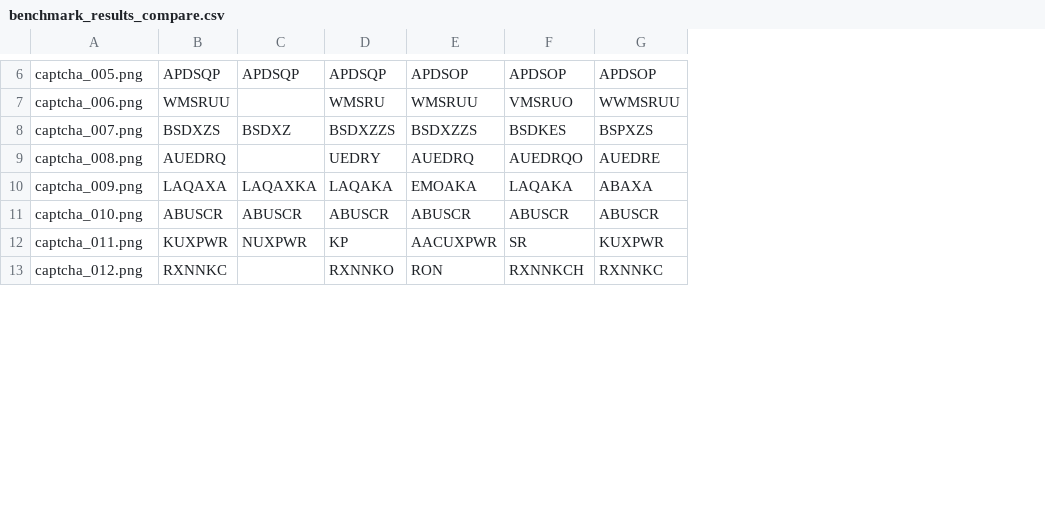
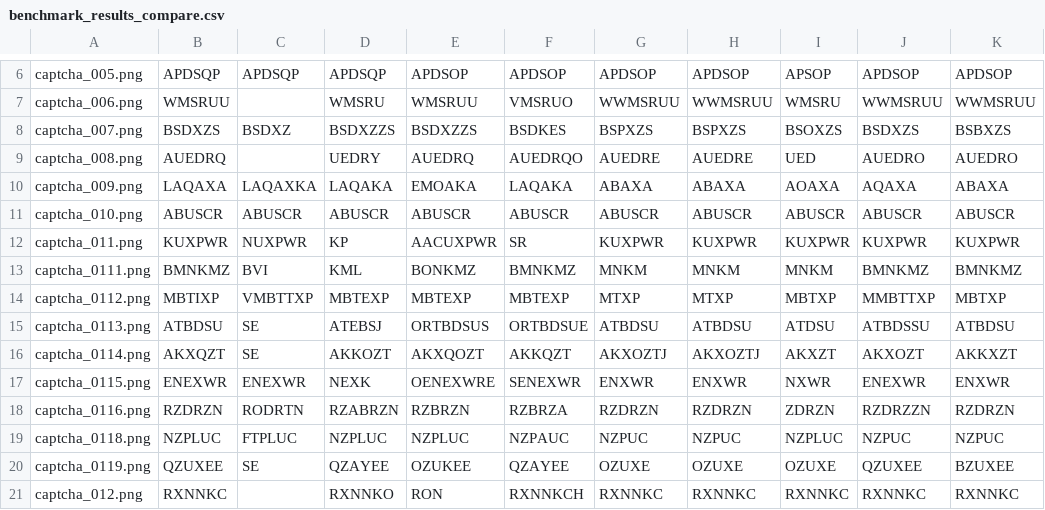
Before and after one commit to Hinen/kill-rice-monkey, a CSV file: captcha-samples/new/benchmark_results_compare.csv, drawn as a sheet; only a part is shown, gaps mark what is left out; the diff covers the shown part only; the diff names each change by its address in the sheet, - before the commit and + after, or states it on an @@ line.

Commit message:
feat: CaptchaBenchmark ddddocr 전처리 변형 4종 + 앙상블 v3~v8 비교 추가

```diff
--- a/captcha-samples/new/benchmark_results_compare.csv
+++ b/captcha-samples/new/benchmark_results_compare.csv
+column H, rows 6-12: APDSOP | WWMSRUU | BSPXZS | AUEDRE | ABAXA | ABUSCR | KUXPWR; row 21: RXNNKC
+column I, rows 6-12: APSOP | WMSRU | BSOXZS | UED | AOAXA | ABUSCR | KUXPWR; row 21: RXNNKC
+column J, rows 6-12: APDSOP | WWMSRUU | BSDXZS | AUEDRO | AQAXA | ABUSCR | KUXPWR; row 21: RXNNKC
+column K, rows 6-12: APDSOP | WWMSRUU | BSBXZS | AUEDRO | ABAXA | ABUSCR | KUXPWR; row 21: RXNNKC
+row 13: captcha_0111.png | BMNKMZ | BVI | KML | BONKMZ | BMNKMZ | MNKM | MNKM | MNKM | BMNKMZ | BMNKMZ
+row 14: captcha_0112.png | MBTIXP | VMBTTXP | MBTEXP | MBTEXP | MBTEXP | MTXP | MTXP | MBTXP | MMBTTXP | MBTXP
+row 15: captcha_0113.png | ATBDSU | SE | ATEBSJ | ORTBDSUS | ORTBDSUE | ATBDSU | ATBDSU | ATDSU | ATBDSSU | ATBDSU
+row 16: captcha_0114.png | AKXQZT | SE | AKKOZT | AKXQOZT | AKKQZT | AKXOZTJ | AKXOZTJ | AKXZT | AKXOZT | AKKXZT
+row 17: captcha_0115.png | ENEXWR | ENEXWR | NEXK | OENEXWRE | SENEXWR | ENXWR | ENXWR | NXWR | ENEXWR | ENXWR
+row 18: captcha_0116.png | RZDRZN | RODRTN | RZABRZN | RZBRZN | RZBRZA | RZDRZN | RZDRZN | ZDRZN | RZDRZZN | RZDRZN
+row 19: captcha_0118.png | NZPLUC | FTPLUC | NZPLUC | NZPLUC | NZPAUC | NZPUC | NZPUC | NZPLUC | NZPUC | NZPUC
+row 20: captcha_0119.png | QZUXEE | SE | QZAYEE | OZUKEE | QZAYEE | OZUXE | OZUXE | OZUXE | QZUXEE | BZUXEE
```
Also changed, not shown: 1 added row and 14 edited cells elsewhere in this file, captcha-samples/new/ground_truth.csv, captcha-samples/old/benchmark_results_compare.csv, 1 other file.
